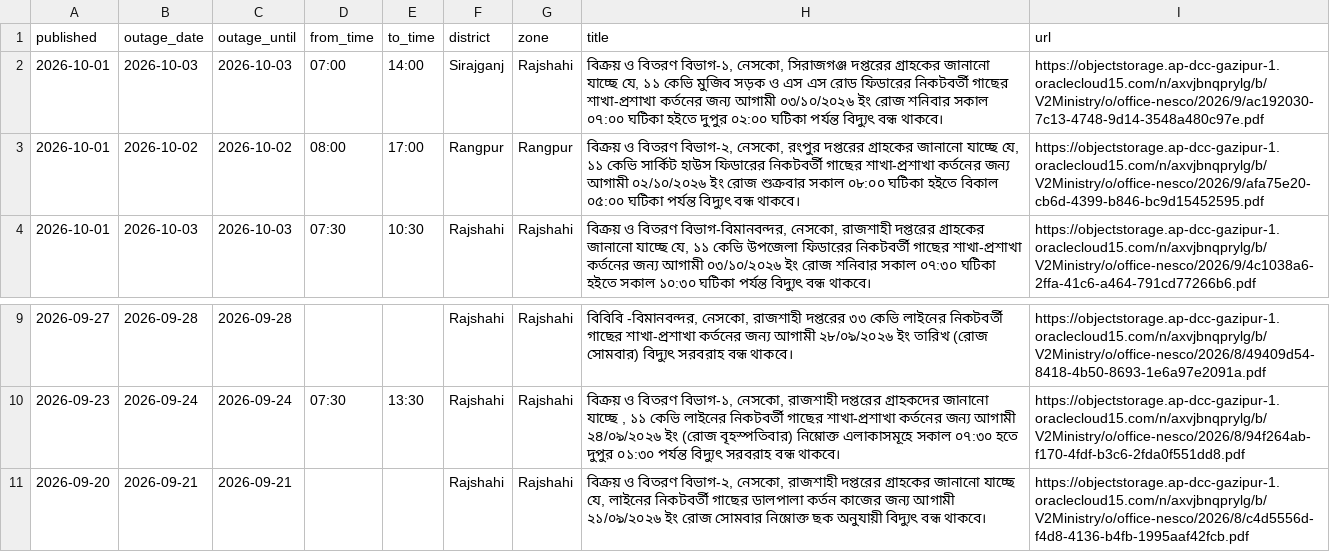
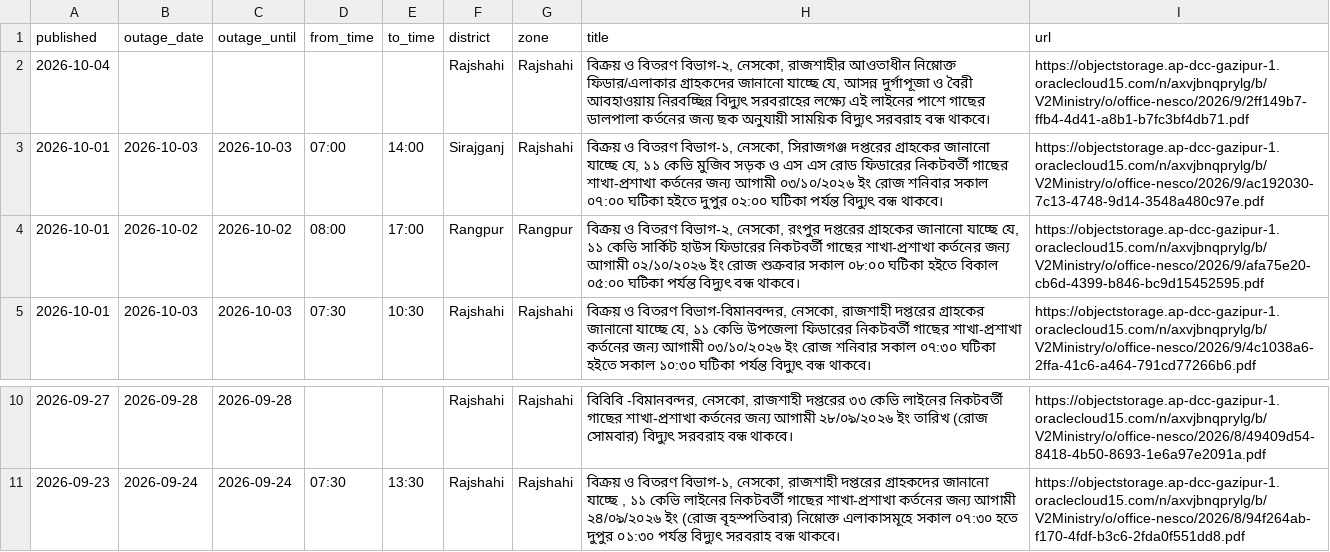
Before and after one commit to dhrupo/loadshedding-bd, a CSV file: data/nesco_notices.csv, drawn as a sheet; only a part is shown, gaps mark what is left out; removed rows and columns are numbered as before the commit, all else as after; the diff names each change by its address in the sheet, - before the commit and + after, or states it on an @@ line.

```diff
--- a/data/nesco_notices.csv
+++ b/data/nesco_notices.csv
+row 2: 2026-10-04 |  |  |  |  | Rajshahi | Rajshahi | বিক্রয় ও বিতরণ বিভাগ-২, নেসকো, রাজশাহীর আওতাধীন নিম্নোক্ত ফিডার/এলাকার গ্রাহকদের জানানো যাচ্ছে যে, আসন্ন দুর্গাপূজা ও বৈরী আবহাওয়ায় নিরবচ্ছিন্ন বিদ্যুৎ সরবরাহের লক্ষ্যে এই লাইনের পাশে গাছের ডালপালা কর্তনের জন্য ছক অনুযায়ী সাময়িক বিদ্যুৎ সরবরাহ বন্ধ থাকবে। | https://objectstorage.ap-dcc-gazipur-1.oraclecloud15.com/n/axvjbnqprylg/b/V2Ministry/o/office-nesco/2026/9/2ff149b7-ffb4-4d41-a8b1-b7fc3bf4db71.pdf
-row 11: 2026-09-20 | 2026-09-21 | 2026-09-21 |  |  | Rajshahi | Rajshahi | বিক্রয় ও বিতরণ বিভাগ-২, নেসকো, রাজশাহী দপ্তরের গ্রাহকের জানানো যাচ্ছে যে, লাইনের নিকটবর্তী গাছের ডালপালা কর্তন কাজের জন্য আগামী ২১/০৯/২০২৬ ইং রোজ সোমবার নিম্নোক্ত ছক অনুযায়ী বিদ্যুৎ বন্ধ থাকবে। | https://objectstorage.ap-dcc-gazipur-1.oraclecloud15.com/n/axvjbnqprylg/b/V2Ministry/o/office-nesco/2026/8/c4d5556d-f4d8-4136-b4fb-1995aaf42fcb.pdf
```
Also changed, not shown: data/demand.csv, data/generation.csv, 3 other files.
